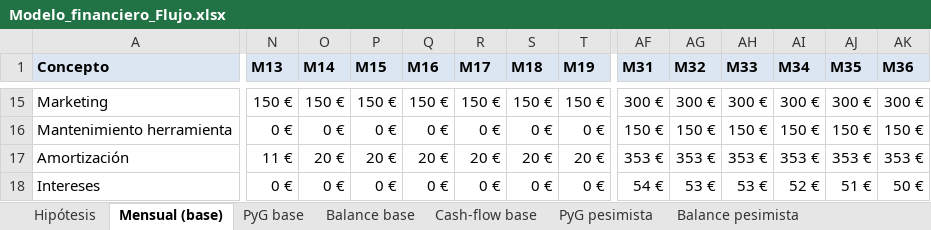
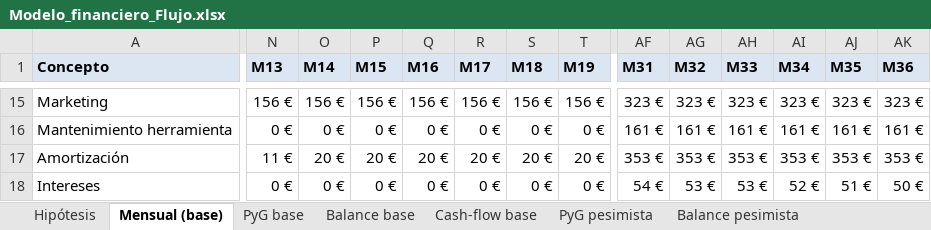
Before and after one commit to Andres-Leach/flujo-tfg, an Excel workbook: Modelo_financiero_Flujo.xlsx, sheet Mensual (base), drawn as a sheet; only a part is shown, gaps mark what is left out; values as stored, in another font and other column widths than the file's, no borders; the diff covers the shown part only; the diff names each change by its address in the sheet, - before the commit and + after, or states it on an @@ line.

```diff
--- a/Modelo_financiero_Flujo.xlsx (sheet Mensual (base))
+++ b/Modelo_financiero_Flujo.xlsx (sheet Mensual (base))
-N15 (M13): 150 €
+N15 (M13): 156 €
-O15 (M14): 150 €
+O15 (M14): 156 €
-P15 (M15): 150 €
+P15 (M15): 156 €
-Q15 (M16): 150 €
+Q15 (M16): 156 €
-R15 (M17): 150 €
+R15 (M17): 156 €
-S15 (M18): 150 €
+S15 (M18): 156 €
-T15 (M19): 150 €
+T15 (M19): 156 €
-AF15 (M31): 300 €
+AF15 (M31): 323 €
-AG15 (M32): 300 €
+AG15 (M32): 323 €
-AH15 (M33): 300 €
+AH15 (M33): 323 €
-AI15 (M34): 300 €
+AI15 (M34): 323 €
-AJ15 (M35): 300 €
+AJ15 (M35): 323 €
-AK15 (M36): 300 €
+AK15 (M36): 323 €
-AF16 (M31): 150 €
+AF16 (M31): 161 €
-AG16 (M32): 150 €
+AG16 (M32): 161 €
-AH16 (M33): 150 €
+AH16 (M33): 161 €
-AI16 (M34): 150 €
+AI16 (M34): 161 €
-AJ16 (M35): 150 €
+AJ16 (M35): 161 €
-AK16 (M36): 150 €
+AK16 (M36): 161 €
```
Also changed, not shown: 77 edited cells elsewhere in this sheet, sheet Valoración, sheet PyG base, sheet PyG pesimista, sheet PyG optimista, sheet Balance base, sheet Balance optimista, 4 more sheets, 10 other files.
